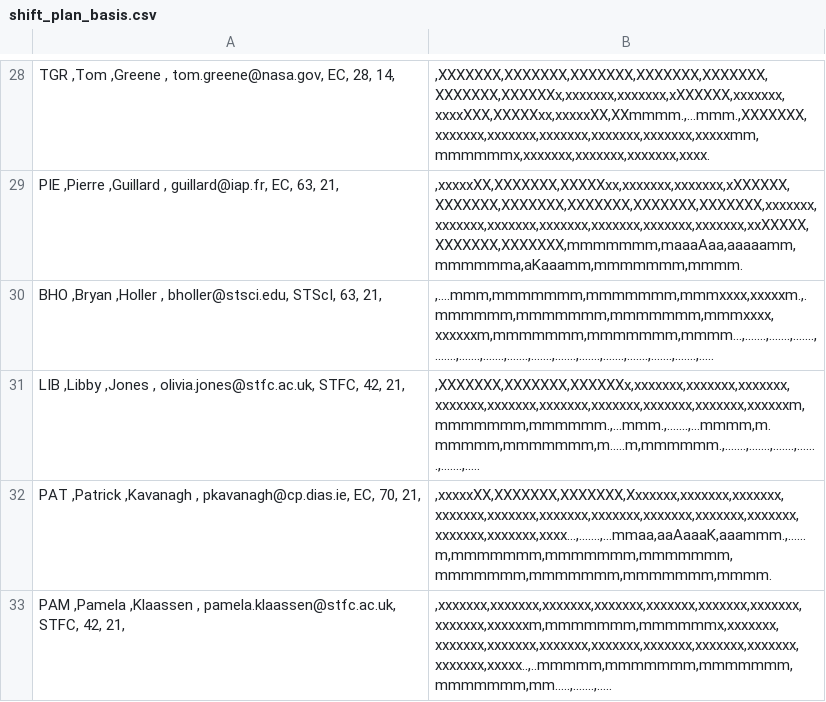
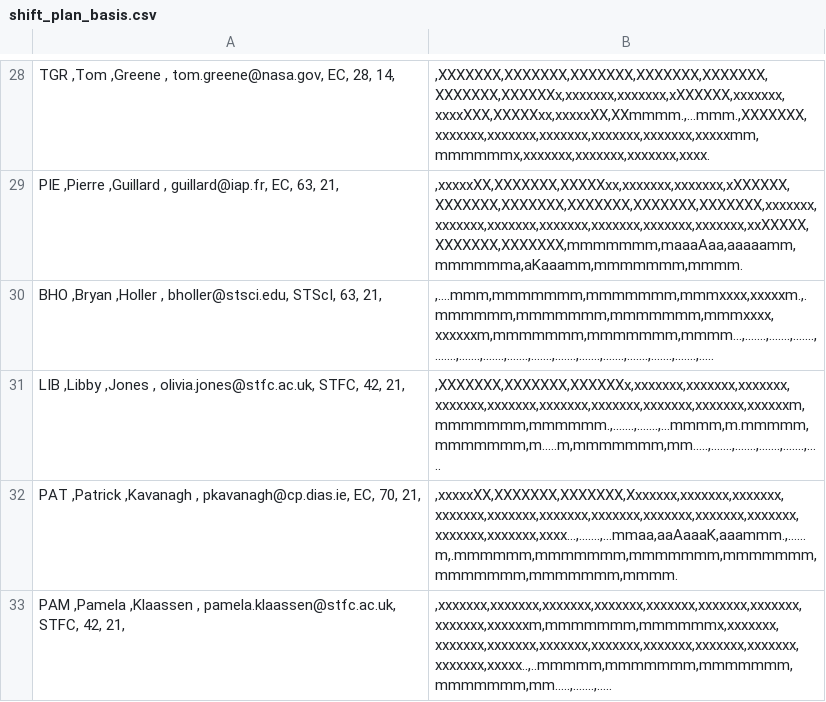
Before and after one commit to AGlasse/timeliner, a CSV file: outputs/shift_plan_basis.csv, drawn as a sheet; only a part is shown, gaps mark what is left out; the diff covers the shown part only.

```diff
--- a/outputs/shift_plan_basis.csv
+++ b/outputs/shift_plan_basis.csv
@@ -30,4 +30,4 @@
   BHO  ,Bryan        ,Holler              ,                       bholler@stsci.edu,     STScI,          63,             21,     |,....mmm,mmmmmmm,mmmmmmm,mmmxxxx,xxxxxm.,.mmmmmm,mmmmmmm,mmmmmmm,mmmxxxx,xxxxxxm,mmmmmmm,mmmmmmm,mmmm...,.......,.......,.......,.......,.......,.......,.......,.......,.......,.......,.......,.......,.......,.......,.....
-  LIB  ,Libby        ,Jones               ,                 olivia.jones@stfc.ac.uk,      STFC,          42,             21,     |,XXXXXXX,XXXXXXX,XXXXXXx,xxxxxxx,xxxxxxx,xxxxxxx,xxxxxxx,xxxxxxx,xxxxxxx,xxxxxxx,xxxxxxx,xxxxxxx,xxxxxxm,mmmmmmm,mmmmmm.,...mmm.,.......,...mmmm,m.mmmmm,mmmmmmm,m.....m,mmmmmm.,.......,.......,.......,.......,.......,.....
-  PAT  ,Patrick      ,Kavanagh            ,                    pkavanagh@cp.dias.ie,        EC,          70,             21,     |,xxxxxXX,XXXXXXX,XXXXXXX,Xxxxxxx,xxxxxxx,xxxxxxx,xxxxxxx,xxxxxxx,xxxxxxx,xxxxxxx,xxxxxxx,xxxxxxx,xxxxxxx,xxxxxxx,xxxxxxx,xxxx...,.......,...mmaa,aaAaaaK,aaammm.,......m,mmmmmmm,mmmmmmm,mmmmmmm,mmmmmmm,mmmmmmm,mmmmmmm,mmmm.
+  LIB  ,Libby        ,Jones               ,                 olivia.jones@stfc.ac.uk,      STFC,          42,             21,     |,XXXXXXX,XXXXXXX,XXXXXXx,xxxxxxx,xxxxxxx,xxxxxxx,xxxxxxx,xxxxxxx,xxxxxxx,xxxxxxx,xxxxxxx,xxxxxxx,xxxxxxm,mmmmmmm,mmmmmm.,.......,.......,...mmmm,m.mmmmm,mmmmmmm,m.....m,mmmmmmm,mm.....,.......,.......,.......,.......,.....
+  PAT  ,Patrick      ,Kavanagh            ,                    pkavanagh@cp.dias.ie,        EC,          70,             21,     |,xxxxxXX,XXXXXXX,XXXXXXX,Xxxxxxx,xxxxxxx,xxxxxxx,xxxxxxx,xxxxxxx,xxxxxxx,xxxxxxx,xxxxxxx,xxxxxxx,xxxxxxx,xxxxxxx,xxxxxxx,xxxx...,.......,...mmaa,aaAaaaK,aaammm.,......m,.mmmmmm,mmmmmmm,mmmmmmm,mmmmmmm,mmmmmmm,mmmmmmm,mmmm.
   PAM  ,Pamela       ,Klaassen            ,              pamela.klaassen@stfc.ac.uk,      STFC,          42,             21,     |,xxxxxxx,xxxxxxx,xxxxxxx,xxxxxxx,xxxxxxx,xxxxxxx,xxxxxxx,xxxxxxx,xxxxxxm,mmmmmmm,mmmmmmx,xxxxxxx,xxxxxxx,xxxxxxx,xxxxxxx,xxxxxxx,xxxxxxx,xxxxxxx,xxxxxxx,xxxxxxx,xxxxx..,..mmmmm,mmmmmmm,mmmmmmm,mmmmmmm,mm.....,.......,.....
```
Also changed, not shown: 8 edited cells elsewhere in this file, inputs/staff.csv, 4 other files.
